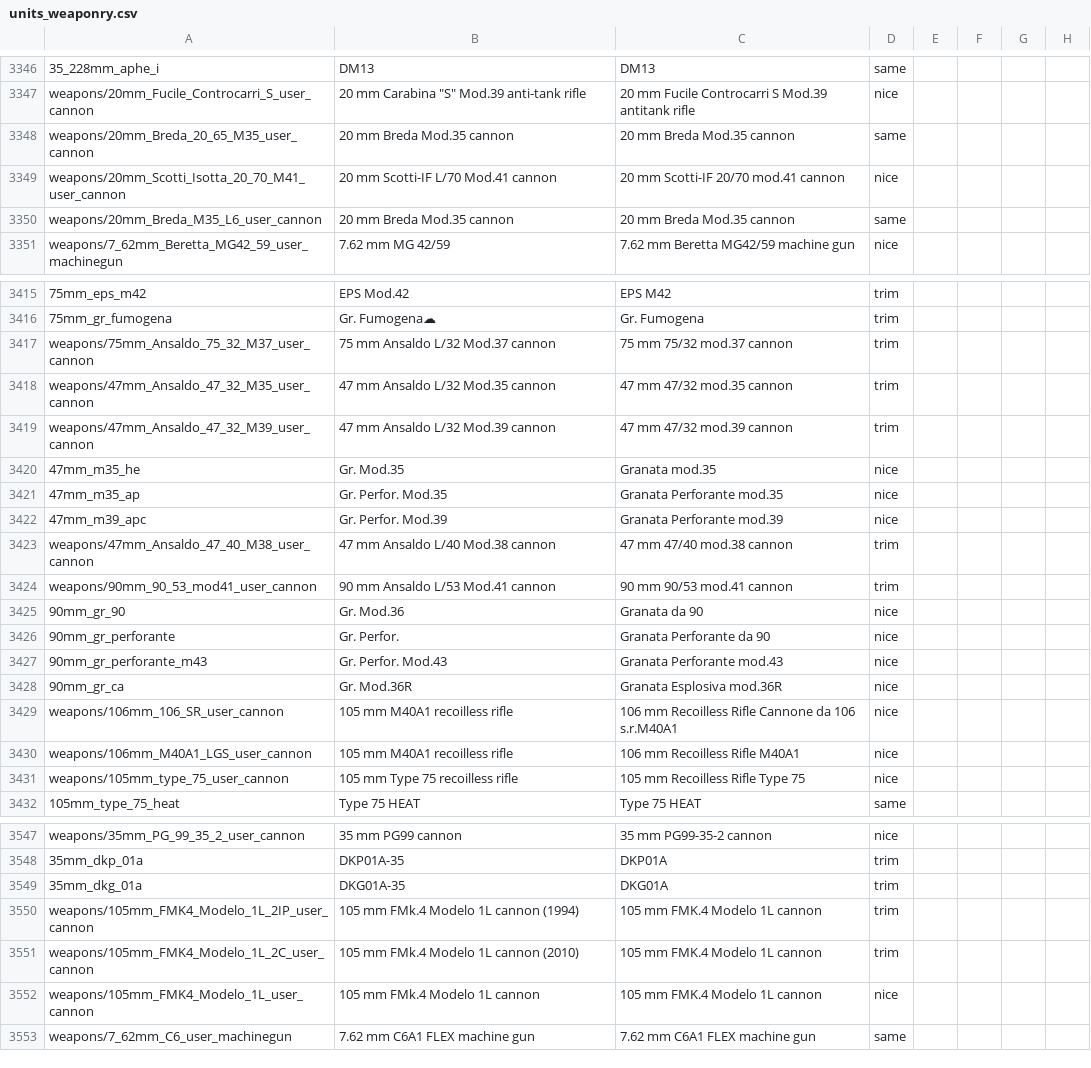
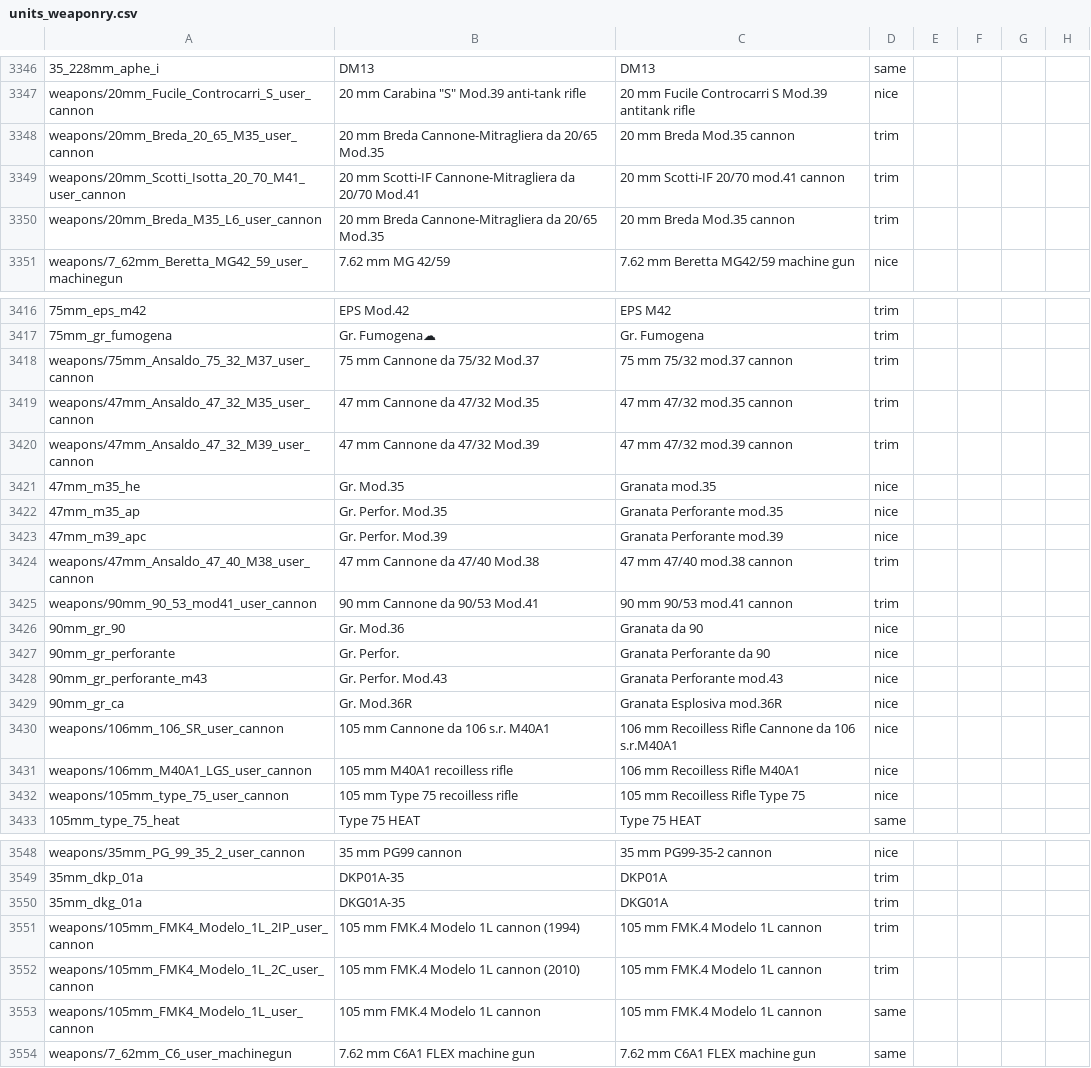
Before and after one commit to mikechuy/SCAM, a CSV file: units_weaponry.csv, drawn as a sheet; only a part is shown, gaps mark what is left out; addresses are those after the commit; the diff covers the shown part only; the diff names each change by its address in the sheet, - before the commit and + after, or states it on an @@ line.

```diff
--- a/units_weaponry.csv
+++ b/units_weaponry.csv
-B3348: 20 mm Breda Mod.35 cannon
+B3348: 20 mm Breda Cannone-Mitragliera da 20/65 Mod.35
-D3348: same
+D3348: trim
-B3349: 20 mm Scotti-IF L/70 Mod.41 cannon
+B3349: 20 mm Scotti-IF Cannone-Mitragliera da 20/70 Mod.41
-D3349: nice
+D3349: trim
-B3350: 20 mm Breda Mod.35 cannon
+B3350: 20 mm Breda Cannone-Mitragliera da 20/65 Mod.35
-D3350: same
+D3350: trim
-B3418: 75 mm Ansaldo L/32 Mod.37 cannon
+B3418: 75 mm Cannone da 75/32 Mod.37
-B3419: 47 mm Ansaldo L/32 Mod.35 cannon
+B3419: 47 mm Cannone da 47/32 Mod.35
-B3420: 47 mm Ansaldo L/32 Mod.39 cannon
+B3420: 47 mm Cannone da 47/32 Mod.39
-B3424: 47 mm Ansaldo L/40 Mod.38 cannon
+B3424: 47 mm Cannone da 47/40 Mod.38
-B3425: 90 mm Ansaldo L/53 Mod.41 cannon
+B3425: 90 mm Cannone da 90/53 Mod.41
-B3430: 105 mm M40A1 recoilless rifle
+B3430: 105 mm Cannone da 106 s.r. M40A1
-B3551: 105 mm FMk.4 Modelo 1L cannon (1994)
+B3551: 105 mm FMK.4 Modelo 1L cannon (1994)
-B3552: 105 mm FMk.4 Modelo 1L cannon (2010)
+B3552: 105 mm FMK.4 Modelo 1L cannon (2010)
-B3553: 105 mm FMk.4 Modelo 1L cannon
+B3553: 105 mm FMK.4 Modelo 1L cannon
-D3553: nice
+D3553: same
```
Also changed, not shown: 1 added row and 36 edited cells elsewhere in this file, 1 other file.
